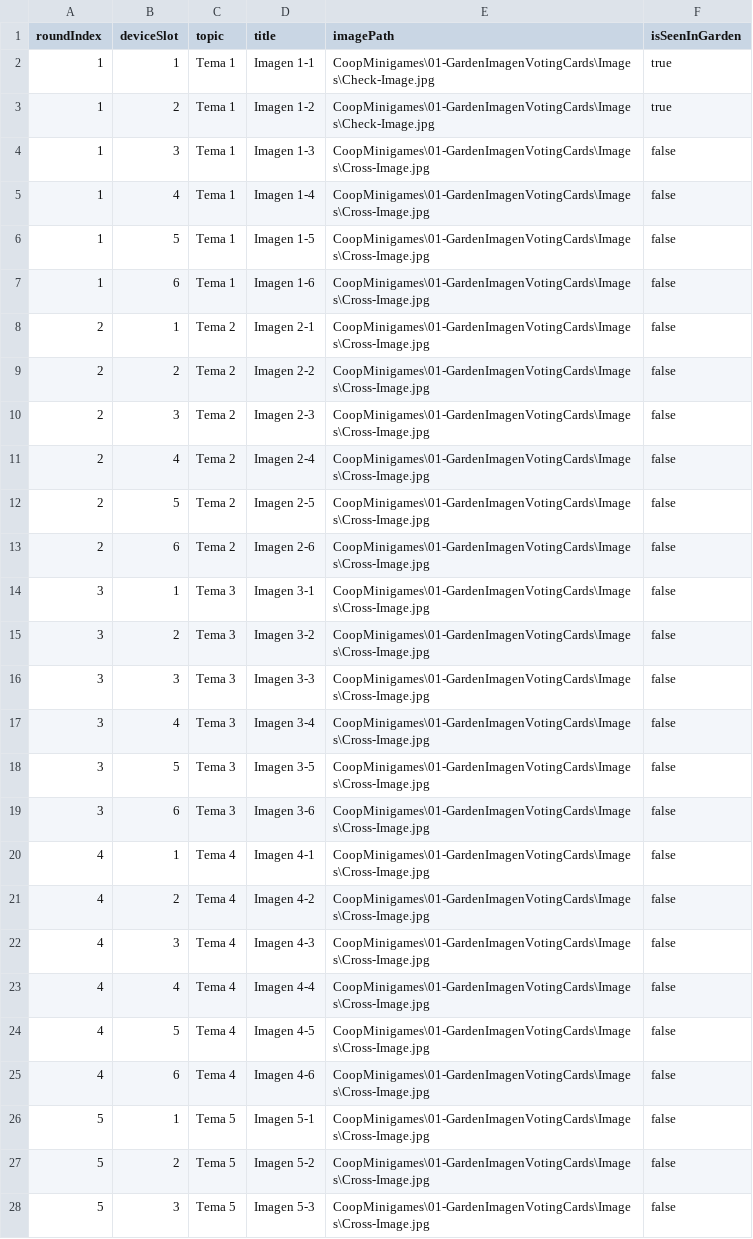
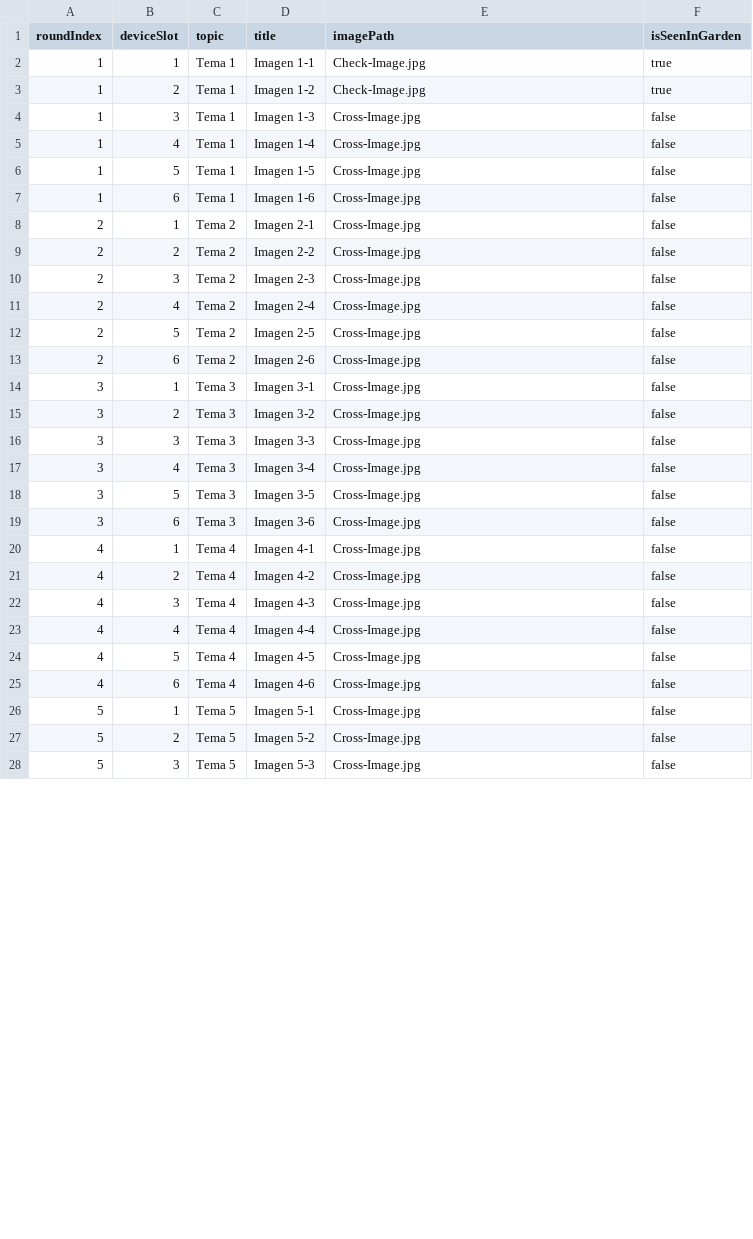
Before and after one commit to Salix8/Micorrizas_JardinSentidos_TFG_Videojuegos, a CSV file: Unity/SmartCampus_URP/Assets/StreamingAssets/CoopMinigames/01-GardenImagenVotingCards/GardenImageVotingCards.csv, drawn as a sheet; only a part is shown; the diff covers the shown part only.

```diff
--- a/Unity/SmartCampus_URP/Assets/StreamingAssets/CoopMinigames/01-GardenImagenVotingCards/GardenImageVotingCards.csv
+++ b/Unity/SmartCampus_URP/Assets/StreamingAssets/CoopMinigames/01-GardenImagenVotingCards/GardenImageVotingCards.csv
@@ -1,28 +1,28 @@
 roundIndex,deviceSlot,topic,title,imagePath,isSeenInGarden
-1,1,Tema 1,Imagen 1-1,CoopMinigames\01-GardenImagenVotingCards\Images\Check-Image.jpg,true
-1,2,Tema 1,Imagen 1-2,CoopMinigames\01-GardenImagenVotingCards\Images\Check-Image.jpg,true
-1,3,Tema 1,Imagen 1-3,CoopMinigames\01-GardenImagenVotingCards\Images\Cross-Image.jpg,false
-1,4,Tema 1,Imagen 1-4,CoopMinigames\01-GardenImagenVotingCards\Images\Cross-Image.jpg,false
-1,5,Tema 1,Imagen 1-5,CoopMinigames\01-GardenImagenVotingCards\Images\Cross-Image.jpg,false
-1,6,Tema 1,Imagen 1-6,CoopMinigames\01-GardenImagenVotingCards\Images\Cross-Image.jpg,false
-2,1,Tema 2,Imagen 2-1,CoopMinigames\01-GardenImagenVotingCards\Images\Cross-Image.jpg,false
-2,2,Tema 2,Imagen 2-2,CoopMinigames\01-GardenImagenVotingCards\Images\Cross-Image.jpg,false
-2,3,Tema 2,Imagen 2-3,CoopMinigames\01-GardenImagenVotingCards\Images\Cross-Image.jpg,false
-2,4,Tema 2,Imagen 2-4,CoopMinigames\01-GardenImagenVotingCards\Images\Cross-Image.jpg,false
-2,5,Tema 2,Imagen 2-5,CoopMinigames\01-GardenImagenVotingCards\Images\Cross-Image.jpg,false
-2,6,Tema 2,Imagen 2-6,CoopMinigames\01-GardenImagenVotingCards\Images\Cross-Image.jpg,false
-3,1,Tema 3,Imagen 3-1,CoopMinigames\01-GardenImagenVotingCards\Images\Cross-Image.jpg,false
-3,2,Tema 3,Imagen 3-2,CoopMinigames\01-GardenImagenVotingCards\Images\Cross-Image.jpg,false
-3,3,Tema 3,Imagen 3-3,CoopMinigames\01-GardenImagenVotingCards\Images\Cross-Image.jpg,false
-3,4,Tema 3,Imagen 3-4,CoopMinigames\01-GardenImagenVotingCards\Images\Cross-Image.jpg,false
-3,5,Tema 3,Imagen 3-5,CoopMinigames\01-GardenImagenVotingCards\Images\Cross-Image.jpg,false
-3,6,Tema 3,Imagen 3-6,CoopMinigames\01-GardenImagenVotingCards\Images\Cross-Image.jpg,false
-4,1,Tema 4,Imagen 4-1,CoopMinigames\01-GardenImagenVotingCards\Images\Cross-Image.jpg,false
-4,2,Tema 4,Imagen 4-2,CoopMinigames\01-GardenImagenVotingCards\Images\Cross-Image.jpg,false
-4,3,Tema 4,Imagen 4-3,CoopMinigames\01-GardenImagenVotingCards\Images\Cross-Image.jpg,false
-4,4,Tema 4,Imagen 4-4,CoopMinigames\01-GardenImagenVotingCards\Images\Cross-Image.jpg,false
-4,5,Tema 4,Imagen 4-5,CoopMinigames\01-GardenImagenVotingCards\Images\Cross-Image.jpg,false
-4,6,Tema 4,Imagen 4-6,CoopMinigames\01-GardenImagenVotingCards\Images\Cross-Image.jpg,false
-5,1,Tema 5,Imagen 5-1,CoopMinigames\01-GardenImagenVotingCards\Images\Cross-Image.jpg,false
-5,2,Tema 5,Imagen 5-2,CoopMinigames\01-GardenImagenVotingCards\Images\Cross-Image.jpg,false
-5,3,Tema 5,Imagen 5-3,CoopMinigames\01-GardenImagenVotingCards\Images\Cross-Image.jpg,false
+1,1,Tema 1,Imagen 1-1,Check-Image.jpg,true
+1,2,Tema 1,Imagen 1-2,Check-Image.jpg,true
+1,3,Tema 1,Imagen 1-3,Cross-Image.jpg,false
+1,4,Tema 1,Imagen 1-4,Cross-Image.jpg,false
+1,5,Tema 1,Imagen 1-5,Cross-Image.jpg,false
+1,6,Tema 1,Imagen 1-6,Cross-Image.jpg,false
+2,1,Tema 2,Imagen 2-1,Cross-Image.jpg,false
+2,2,Tema 2,Imagen 2-2,Cross-Image.jpg,false
+2,3,Tema 2,Imagen 2-3,Cross-Image.jpg,false
+2,4,Tema 2,Imagen 2-4,Cross-Image.jpg,false
+2,5,Tema 2,Imagen 2-5,Cross-Image.jpg,false
+2,6,Tema 2,Imagen 2-6,Cross-Image.jpg,false
+3,1,Tema 3,Imagen 3-1,Cross-Image.jpg,false
+3,2,Tema 3,Imagen 3-2,Cross-Image.jpg,false
+3,3,Tema 3,Imagen 3-3,Cross-Image.jpg,false
+3,4,Tema 3,Imagen 3-4,Cross-Image.jpg,false
+3,5,Tema 3,Imagen 3-5,Cross-Image.jpg,false
+3,6,Tema 3,Imagen 3-6,Cross-Image.jpg,false
+4,1,Tema 4,Imagen 4-1,Cross-Image.jpg,false
+4,2,Tema 4,Imagen 4-2,Cross-Image.jpg,false
+4,3,Tema 4,Imagen 4-3,Cross-Image.jpg,false
+4,4,Tema 4,Imagen 4-4,Cross-Image.jpg,false
+4,5,Tema 4,Imagen 4-5,Cross-Image.jpg,false
+4,6,Tema 4,Imagen 4-6,Cross-Image.jpg,false
+5,1,Tema 5,Imagen 5-1,Cross-Image.jpg,false
+5,2,Tema 5,Imagen 5-2,Cross-Image.jpg,false
+5,3,Tema 5,Imagen 5-3,Cross-Image.jpg,false
```
Also changed, not shown: 3 edited cells elsewhere in this file, Unity/SmartCampus_URP/Assets/StreamingAssets/CoopMinigames/CollaborativePlantGuessPlants.csv, 24 other files.
